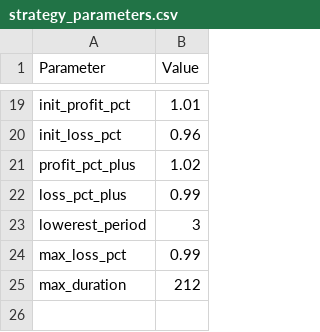
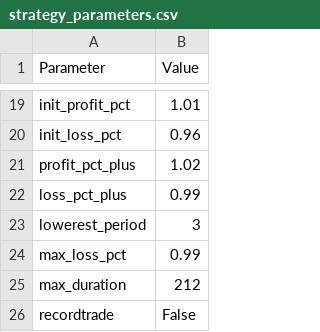
Before and after one commit to liye20000/simulate_trade, a CSV file: debug/strategy_parameters.csv, drawn as a sheet; only a part is shown, gaps mark what is left out; the diff names each change by its address in the sheet, - before the commit and + after, or states it on an @@ line.

```diff
--- a/debug/strategy_parameters.csv
+++ b/debug/strategy_parameters.csv
+row 26: recordtrade | False
```
Also changed, not shown: debug/results.csv, 2 other files.
